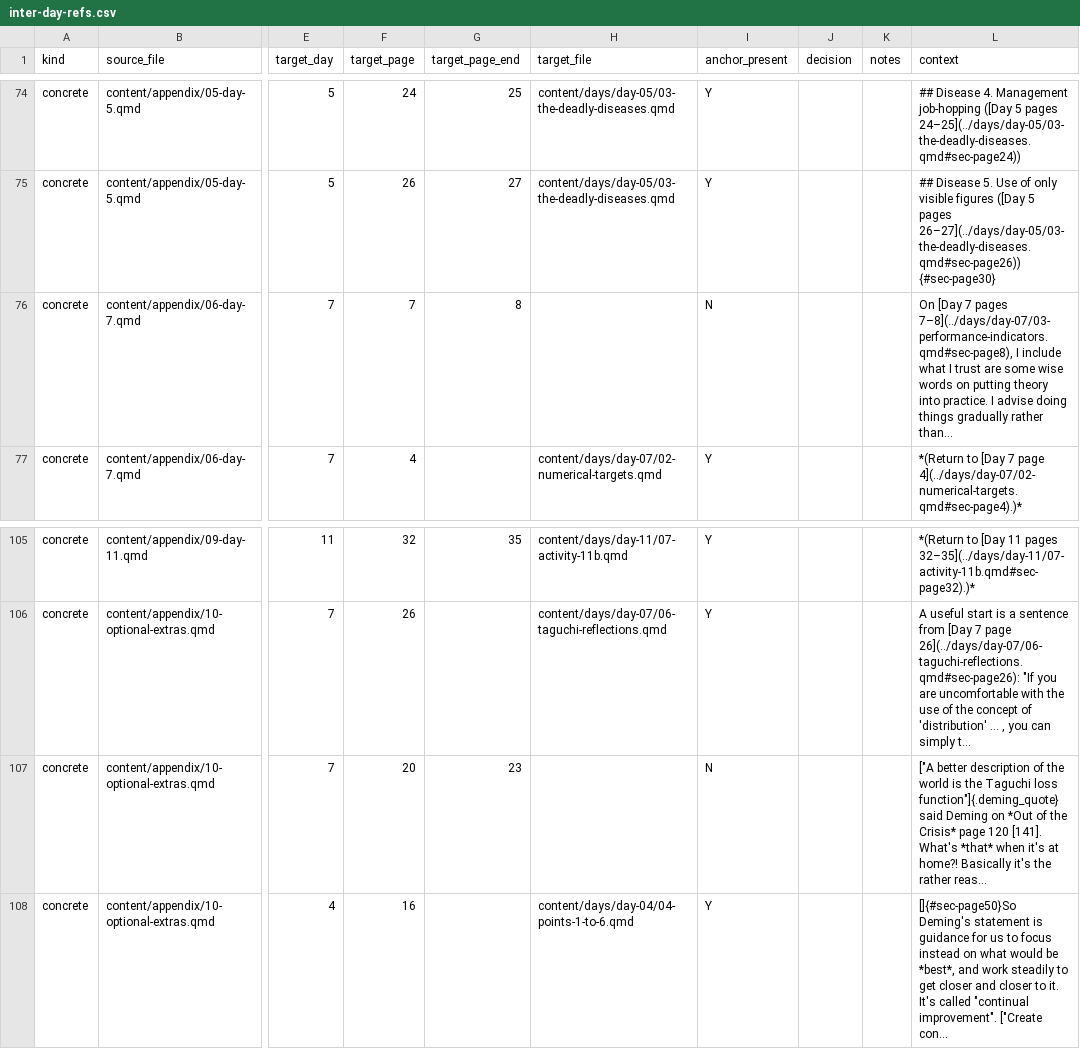
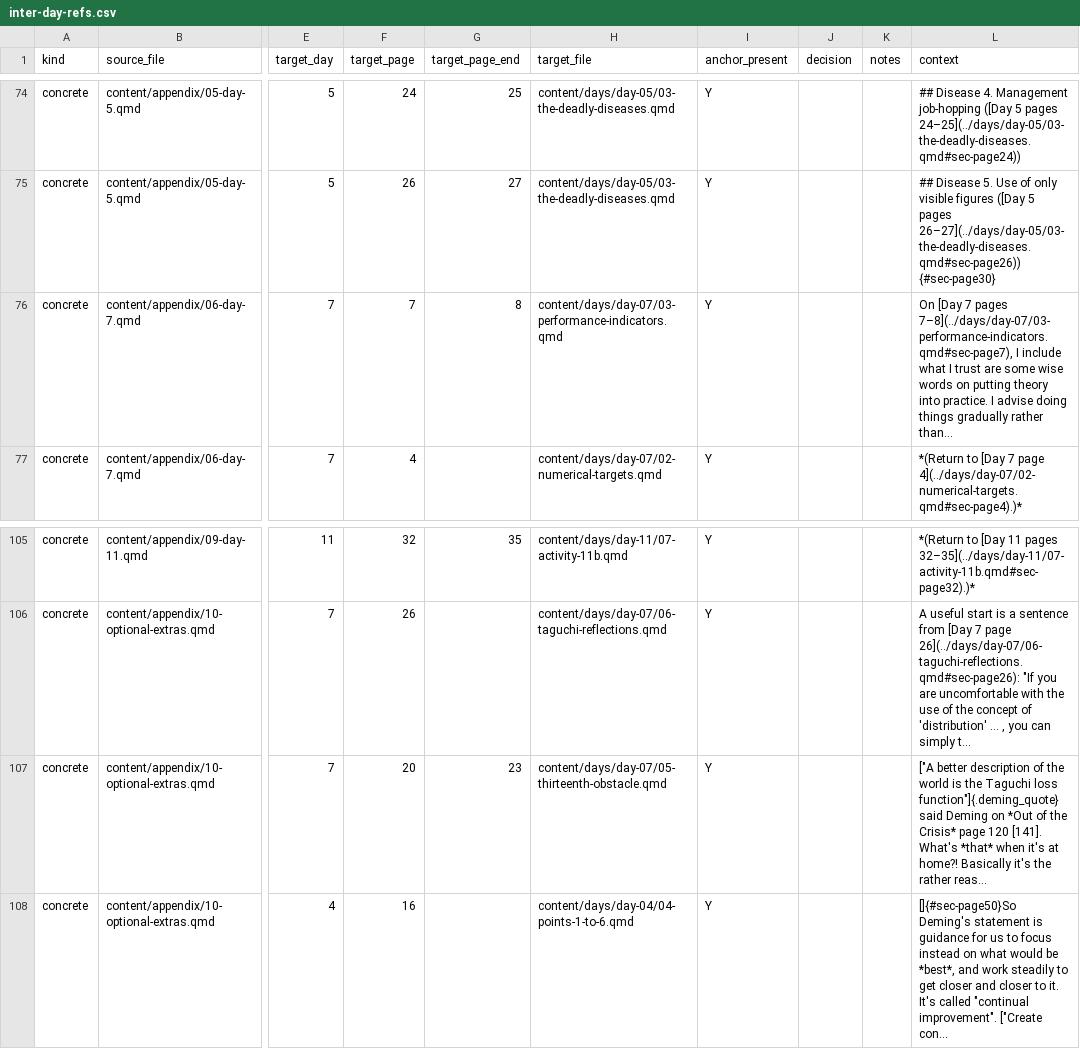
Before and after one commit to lddurbin/twelve_days_to_deming, a CSV file: workflow/inter-day-refs.csv, drawn as a sheet; only a part is shown, gaps mark what is left out; the diff names each change by its address in the sheet, - before the commit and + after, or states it on an @@ line.

```diff
--- a/workflow/inter-day-refs.csv
+++ b/workflow/inter-day-refs.csv
-H76 (target_file): (empty)
+H76 (target_file): content/days/day-07/03-performance-indicators.qmd
-I76 (anchor_present): N
+I76 (anchor_present): Y
-L76 (context): …7 pages 7–8](../days/day-07/03-performance-indicators.qmd#sec-page8), I include…
+L76 (context): …7 pages 7–8](../days/day-07/03-performance-indicators.qmd#sec-page7), I include…
-H107 (target_file): (empty)
+H107 (target_file): content/days/day-07/05-thirteenth-obstacle.qmd
-I107 (anchor_present): N
+I107 (anchor_present): Y
```
Also changed, not shown: 8 other files.
